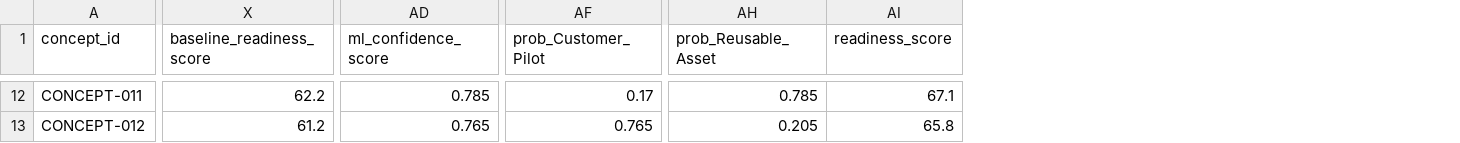
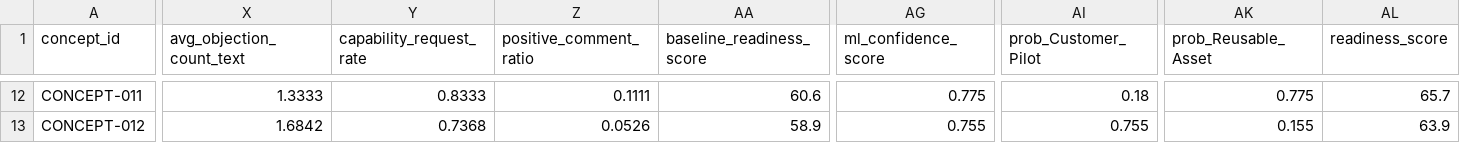
Before and after one commit to PrashantPatil-2005/Commercialization-Intelligence-Engine, a CSV file: data/processed/concept_decisions_full.csv, drawn as a sheet; only a part is shown, gaps mark what is left out; addresses are those after the commit; the diff covers the shown part only; the diff names each change by its address in the sheet, - before the commit and + after, or states it on an @@ line.

```diff
--- a/data/processed/concept_decisions_full.csv
+++ b/data/processed/concept_decisions_full.csv
+column X (avg_objection_count_text), rows 12-13: 1.3333 | 1.6842
+column Y (capability_request_rate), rows 12-13: 0.8333 | 0.7368
+column Z (positive_comment_ratio), rows 12-13: 0.1111 | 0.0526
-AA12 (baseline_readiness_score): 62.2
+AA12 (baseline_readiness_score): 60.6
-AG12 (ml_confidence_score): 0.785
+AG12 (ml_confidence_score): 0.775
-AI12 (prob_Customer_Pilot): 0.17
+AI12 (prob_Customer_Pilot): 0.18
-AK12 (prob_Reusable_Asset): 0.785
+AK12 (prob_Reusable_Asset): 0.775
-AL12 (readiness_score): 67.1
+AL12 (readiness_score): 65.7
-AA13 (baseline_readiness_score): 61.2
+AA13 (baseline_readiness_score): 58.9
-AG13 (ml_confidence_score): 0.765
+AG13 (ml_confidence_score): 0.755
-AI13 (prob_Customer_Pilot): 0.765
+AI13 (prob_Customer_Pilot): 0.755
-AK13 (prob_Reusable_Asset): 0.205
+AK13 (prob_Reusable_Asset): 0.155
-AL13 (readiness_score): 65.8
+AL13 (readiness_score): 63.9
```
Also changed, not shown: 86 edited cells elsewhere in this file, data/processed/concept_features.csv, data/processed/concept_features_full.csv, 14 other files.
